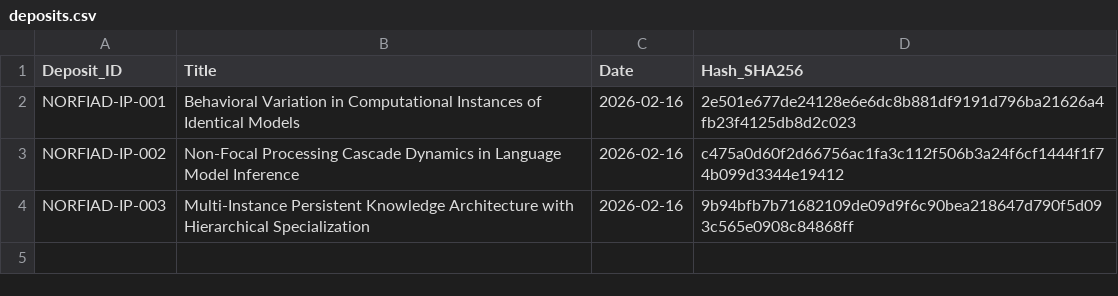
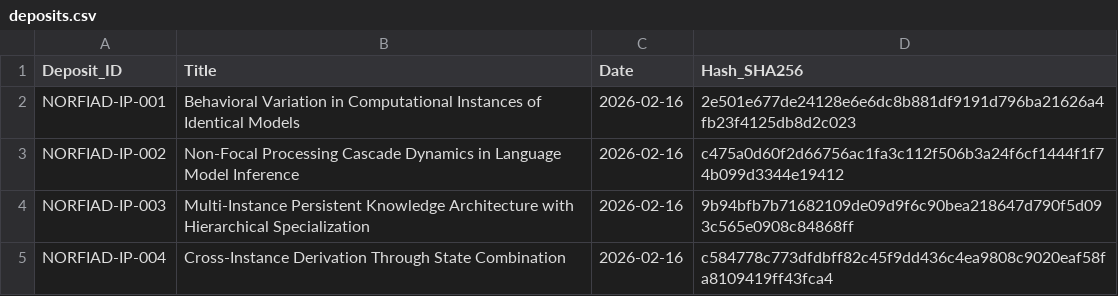
Before and after one commit to NORFIAD/NORFIAD-IP-register, a CSV file: deposits.csv, drawn as a sheet; the diff names each change by its address in the sheet, - before the commit and + after, or states it on an @@ line.

Commit message:
Add new deposit entry for NORFIAD-IP-004

```diff
--- a/deposits.csv
+++ b/deposits.csv
+row 5: NORFIAD-IP-004 | Cross-Instance Derivation Through State Combination | 2026-02-16 | c584778c773dfdbff82c45f9dd436c4ea9808c9020eaf58fa8109419ff43fca4
```
